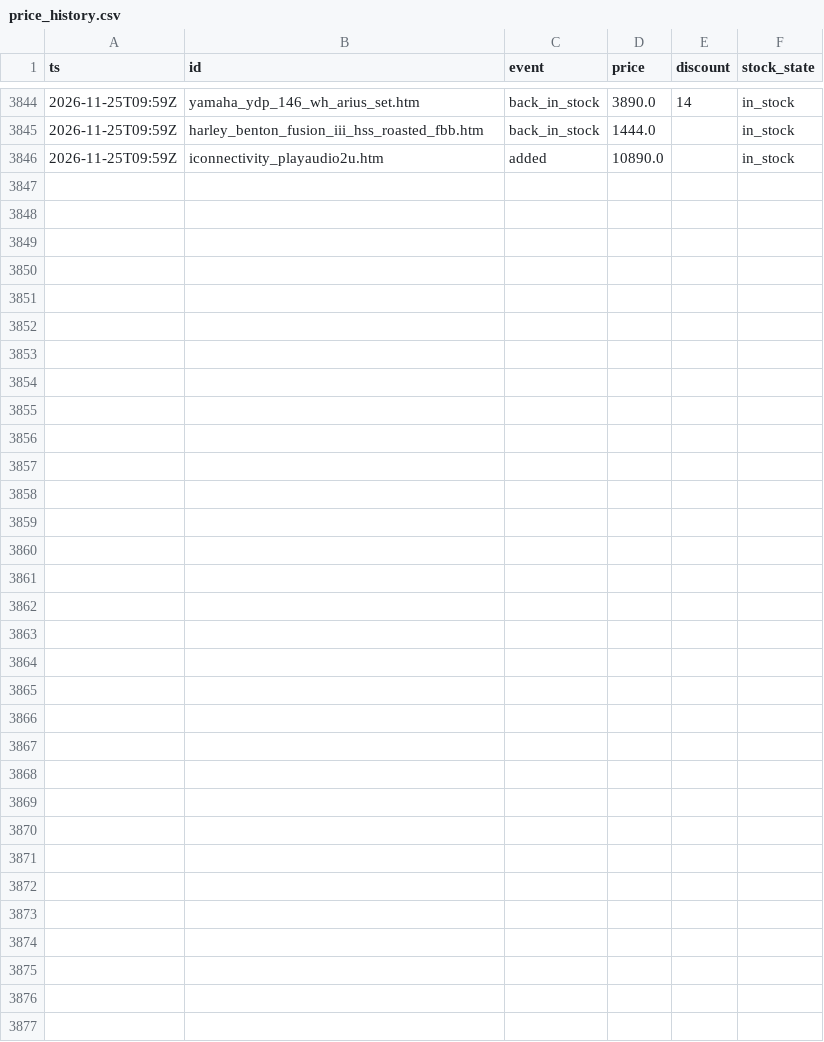
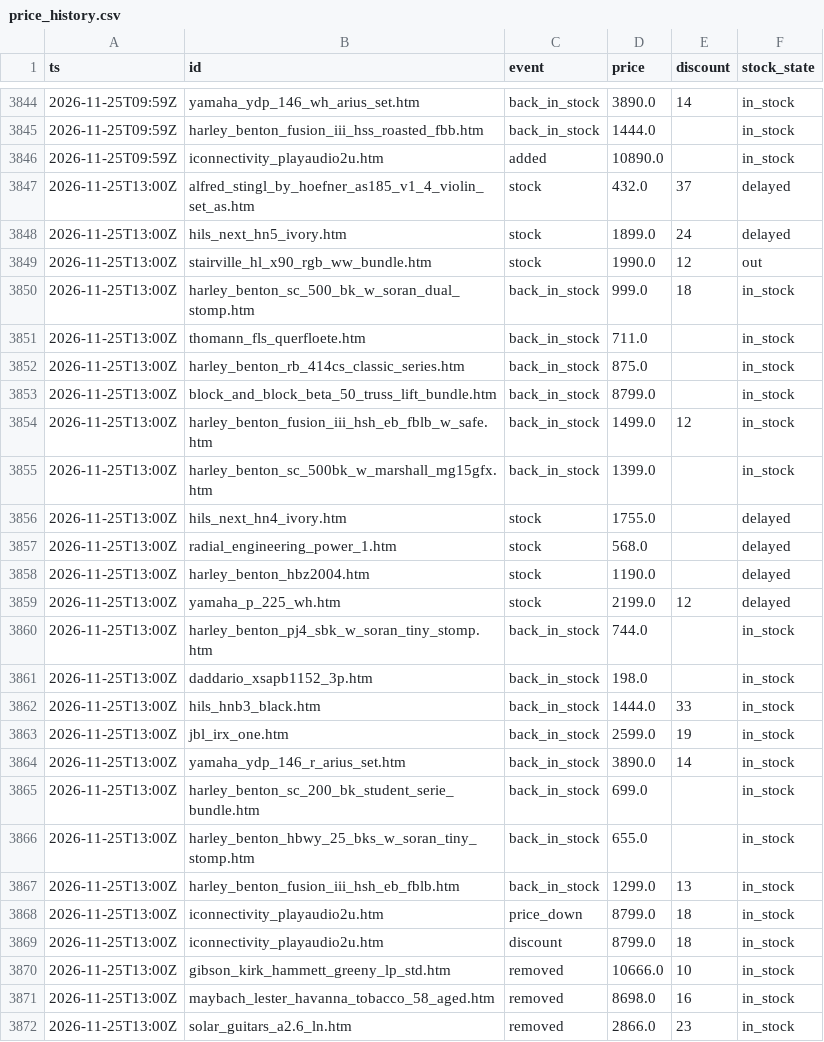
Before and after one commit to oldworldotter/thomann-deals-tracker, a CSV file: data/price_history.csv, drawn as a sheet; only a part is shown, gaps mark what is left out; the diff names each change by its address in the sheet, - before the commit and + after, or states it on an @@ line.

```diff
--- a/data/price_history.csv
+++ b/data/price_history.csv
+row 3847: 2026-11-25T13:00Z | alfred_stingl_by_hoefner_as185_v1_4_violin_set_as.htm | stock | 432.0 | 37 | delayed
+row 3848: 2026-11-25T13:00Z | hils_next_hn5_ivory.htm | stock | 1899.0 | 24 | delayed
+row 3849: 2026-11-25T13:00Z | stairville_hl_x90_rgb_ww_bundle.htm | stock | 1990.0 | 12 | out
+row 3850: 2026-11-25T13:00Z | harley_benton_sc_500_bk_w_soran_dual_stomp.htm | back_in_stock | 999.0 | 18 | in_stock
+row 3851: 2026-11-25T13:00Z | thomann_fls_querfloete.htm | back_in_stock | 711.0 |  | in_stock
+row 3852: 2026-11-25T13:00Z | harley_benton_rb_414cs_classic_series.htm | back_in_stock | 875.0 |  | in_stock
+row 3853: 2026-11-25T13:00Z | block_and_block_beta_50_truss_lift_bundle.htm | back_in_stock | 8799.0 |  | in_stock
+row 3854: 2026-11-25T13:00Z | harley_benton_fusion_iii_hsh_eb_fblb_w_safe.htm | back_in_stock | 1499.0 | 12 | in_stock
+row 3855: 2026-11-25T13:00Z | harley_benton_sc_500bk_w_marshall_mg15gfx.htm | back_in_stock | 1399.0 |  | in_stock
+row 3856: 2026-11-25T13:00Z | hils_next_hn4_ivory.htm | stock | 1755.0 |  | delayed
+row 3857: 2026-11-25T13:00Z | radial_engineering_power_1.htm | stock | 568.0 |  | delayed
+row 3858: 2026-11-25T13:00Z | harley_benton_hbz2004.htm | stock | 1190.0 |  | delayed
+row 3859: 2026-11-25T13:00Z | yamaha_p_225_wh.htm | stock | 2199.0 | 12 | delayed
+row 3860: 2026-11-25T13:00Z | harley_benton_pj4_sbk_w_soran_tiny_stomp.htm | back_in_stock | 744.0 |  | in_stock
+row 3861: 2026-11-25T13:00Z | daddario_xsapb1152_3p.htm | back_in_stock | 198.0 |  | in_stock
+row 3862: 2026-11-25T13:00Z | hils_hnb3_black.htm | back_in_stock | 1444.0 | 33 | in_stock
+row 3863: 2026-11-25T13:00Z | jbl_irx_one.htm | back_in_stock | 2599.0 | 19 | in_stock
+row 3864: 2026-11-25T13:00Z | yamaha_ydp_146_r_arius_set.htm | back_in_stock | 3890.0 | 14 | in_stock
+row 3865: 2026-11-25T13:00Z | harley_benton_sc_200_bk_student_serie_bundle.htm | back_in_stock | 699.0 |  | in_stock
+row 3866: 2026-11-25T13:00Z | harley_benton_hbwy_25_bks_w_soran_tiny_stomp.htm | back_in_stock | 655.0 |  | in_stock
+row 3867: 2026-11-25T13:00Z | harley_benton_fusion_iii_hsh_eb_fblb.htm | back_in_stock | 1299.0 | 13 | in_stock
+row 3868: 2026-11-25T13:00Z | iconnectivity_playaudio2u.htm | price_down | 8799.0 | 18 | in_stock
+row 3869: 2026-11-25T13:00Z | iconnectivity_playaudio2u.htm | discount | 8799.0 | 18 | in_stock
+row 3870: 2026-11-25T13:00Z | gibson_kirk_hammett_greeny_lp_std.htm | removed | 10666.0 | 10 | in_stock
+row 3871: 2026-11-25T13:00Z | maybach_lester_havanna_tobacco_58_aged.htm | removed | 8698.0 | 16 | in_stock
+row 3872: 2026-11-25T13:00Z | solar_guitars_a2.6_ln.htm | removed | 2866.0 | 23 | in_stock
```
Also changed, not shown: 8 other files.
